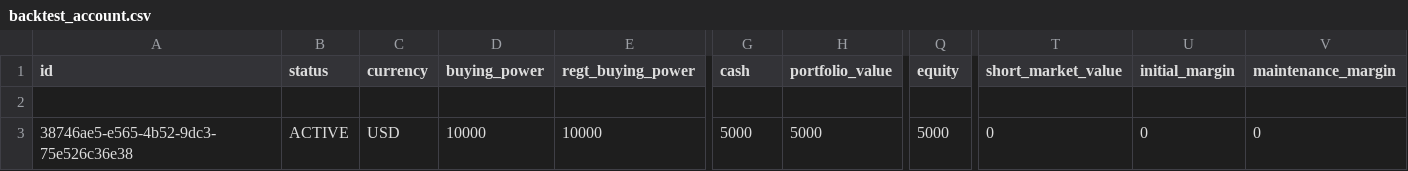
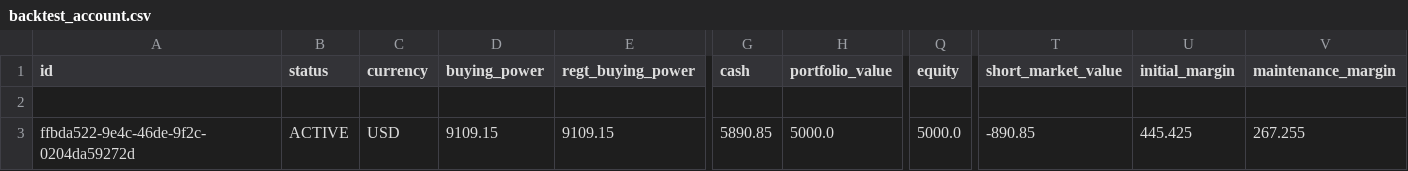
Before and after one commit to kmzjy110/papertradingpython, a CSV file: backtest_account.csv, drawn as a sheet; only a part is shown, gaps mark what is left out; the diff names each change by its address in the sheet, - before the commit and + after, or states it on an @@ line.

```diff
--- a/backtest_account.csv
+++ b/backtest_account.csv
-A3 (id): 38746ae5-e565-4b52-9dc3-75e526c36e38
+A3 (id): ffbda522-9e4c-46de-9f2c-0204da59272d
-D3 (buying_power): 10000
+D3 (buying_power): 9109.15
-E3 (regt_buying_power): 10000
+E3 (regt_buying_power): 9109.15
-G3 (cash): 5000
+G3 (cash): 5890.85
-H3 (portfolio_value): 5000
+H3 (portfolio_value): 5000.0
-Q3 (equity): 5000
+Q3 (equity): 5000.0
-T3 (short_market_value): 0
+T3 (short_market_value): -890.85
-U3 (initial_margin): 0
+U3 (initial_margin): 445.425
-V3 (maintenance_margin): 0
+V3 (maintenance_margin): 267.255
```
Also changed, not shown: backtest_account_hist.csv, backtest_orders.csv, 6 other files.
